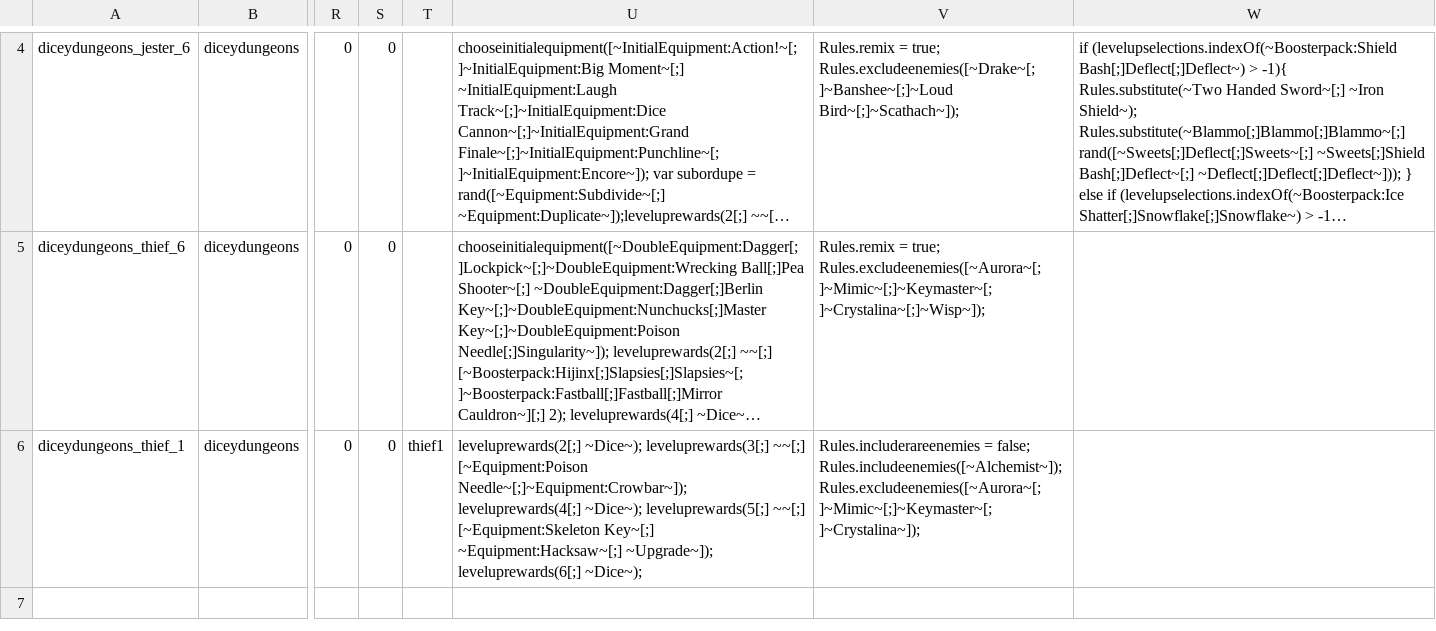
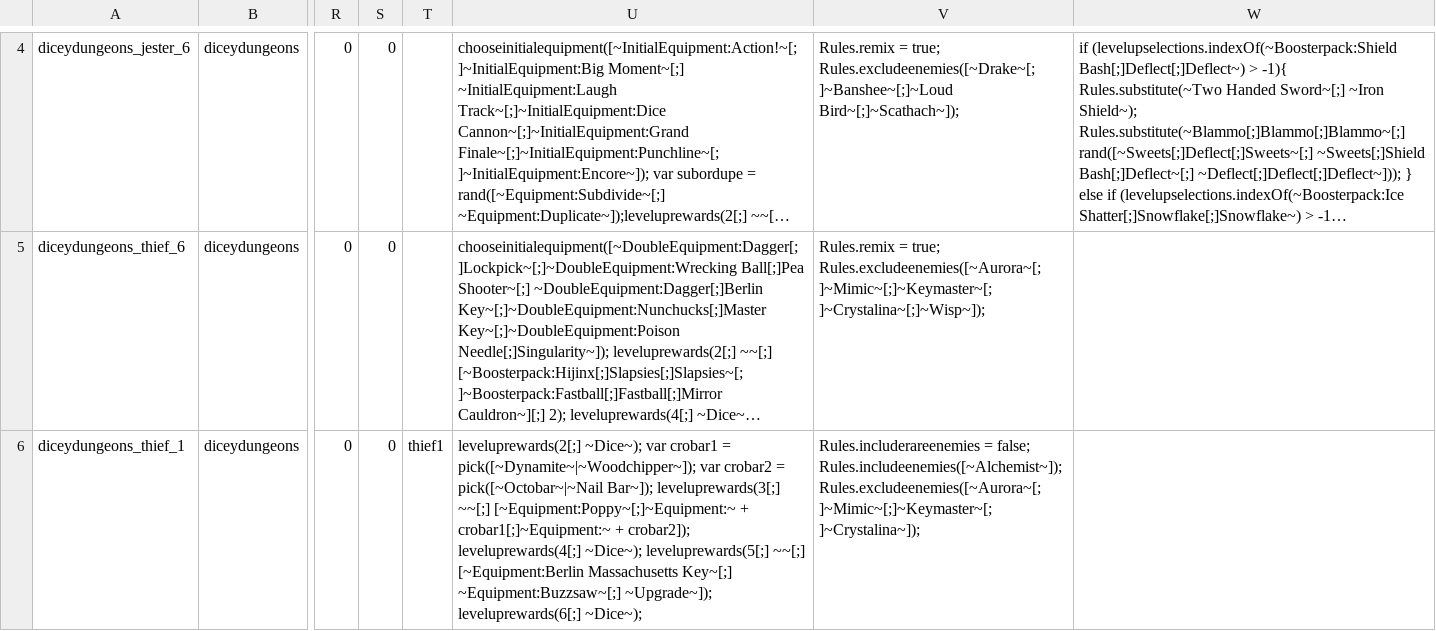
Before and after one commit to ncrecc/ncrmod, a CSV file: unfinished.csv, drawn as a sheet; only a part is shown, gaps mark what is left out; long unchanged cells end in …; the diff names each change by its address in the sheet, - before the commit and + after, or states it on an @@ line.

```diff
--- a/unfinished.csv
+++ b/unfinished.csv
-U6: leveluprewards(2[;] ~Dice~); leveluprewards(3[;] ~~[;] [~Equipment:Poison Needle~[;]~Equipment:Crowbar~]); leveluprewards(4[;] ~Dice~); leveluprewards(5[;] ~~[;] [~Equipment:Skeleton Key~[;] ~Equipment:Hacksaw~[;] ~Upgrade~]); leveluprewards(6[;]…
+U6: leveluprewards(2[;] ~Dice~); var crobar1 = pick([~Dynamite~|~Woodchipper~]); var crobar2 = pick([~Octobar~|~Nail Bar~]); leveluprewards(3[;] ~~[;] [~Equipment:Poppy~[;]~Equipment:~ + crobar1[;]~Equipment:~ + crobar2]); leveluprewards(4[;] ~Dice~); leveluprewards(5[;] ~~[;] [~Equipment:Berlin Massachusetts Key~[;] ~Equipment:Buzzsaw~[;] ~Upgrade~]); leveluprewards(6[;]…
```
Also changed, not shown: _merge/data/text/episodes.csv, 1 other file.
